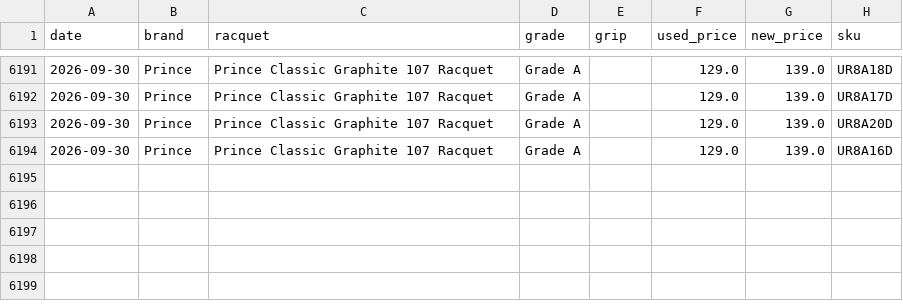
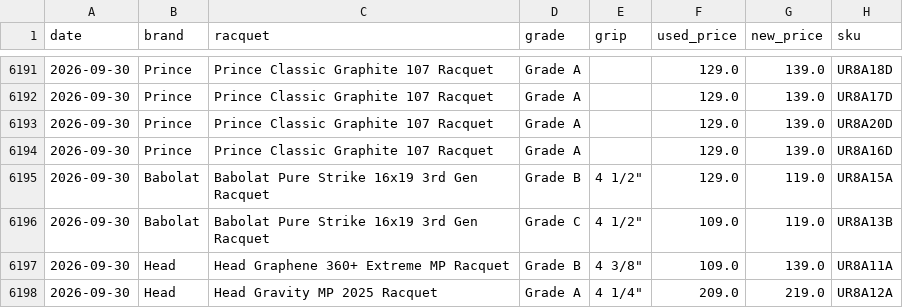
Before and after one commit to shudengnyc/tw-used-racket-tracker, a CSV file: history.csv, drawn as a sheet; only a part is shown, gaps mark what is left out.

```diff
--- a/history.csv
+++ b/history.csv
@@ -6194 +6194,5 @@ date,brand,racquet,grade,grip,used_price,new_price,sku
 2026-09-30,Prince,Prince Classic Graphite 107 Racquet,Grade A,,129.0,139.0,UR8A16D
+2026-09-30,Babolat,Babolat Pure Strike 16x19 3rd Gen Racquet,Grade B,"4 1/2""",129.0,119.0,UR8A15A
+2026-09-30,Babolat,Babolat Pure Strike 16x19 3rd Gen Racquet,Grade C,"4 1/2""",109.0,119.0,UR8A13B
+2026-09-30,Head,Head Graphene 360+ Extreme MP Racquet,Grade B,"4 3/8""",109.0,139.0,UR8A11A
+2026-09-30,Head,Head Gravity MP 2025 Racquet,Grade A,"4 1/4""",209.0,219.0,UR8A12A
```
Also changed, not shown: used_prices.csv, 5 other files.
